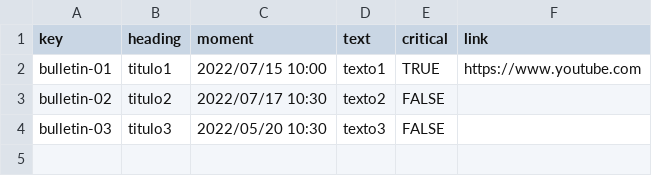
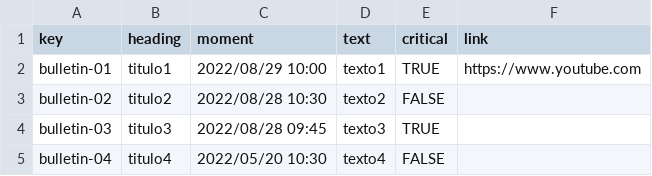
Before and after one commit to ddiazlop/Acme_Recipes_G10, a CSV file: src/main/webapp/WEB-INF/resources/sample-data/bulletin.csv, drawn as a sheet.

Commit message:
D03-Task03-Test: LIST AND SHOW TEST DONE

```diff
--- a/src/main/webapp/WEB-INF/resources/sample-data/bulletin.csv
+++ b/src/main/webapp/WEB-INF/resources/sample-data/bulletin.csv
@@ -1,4 +1,5 @@
 key,heading,moment,text,critical,link
-bulletin-01,titulo1,2022/07/15 10:00,texto1,TRUE,https://www.youtube.com
-bulletin-02,titulo2,2022/07/17 10:30,texto2,FALSE,""
-bulletin-03,titulo3,2022/05/20 10:30,texto3,FALSE,""
+bulletin-01,titulo1,2022/08/29 10:00,texto1,TRUE,https://www.youtube.com
+bulletin-02,titulo2,2022/08/28 10:30,texto2,FALSE,""
+bulletin-03,titulo3,2022/08/28 09:45,texto3,TRUE,""
+bulletin-04,titulo4,2022/05/20 10:30,texto4,FALSE,""
```
Also changed, not shown: 2 other files.
